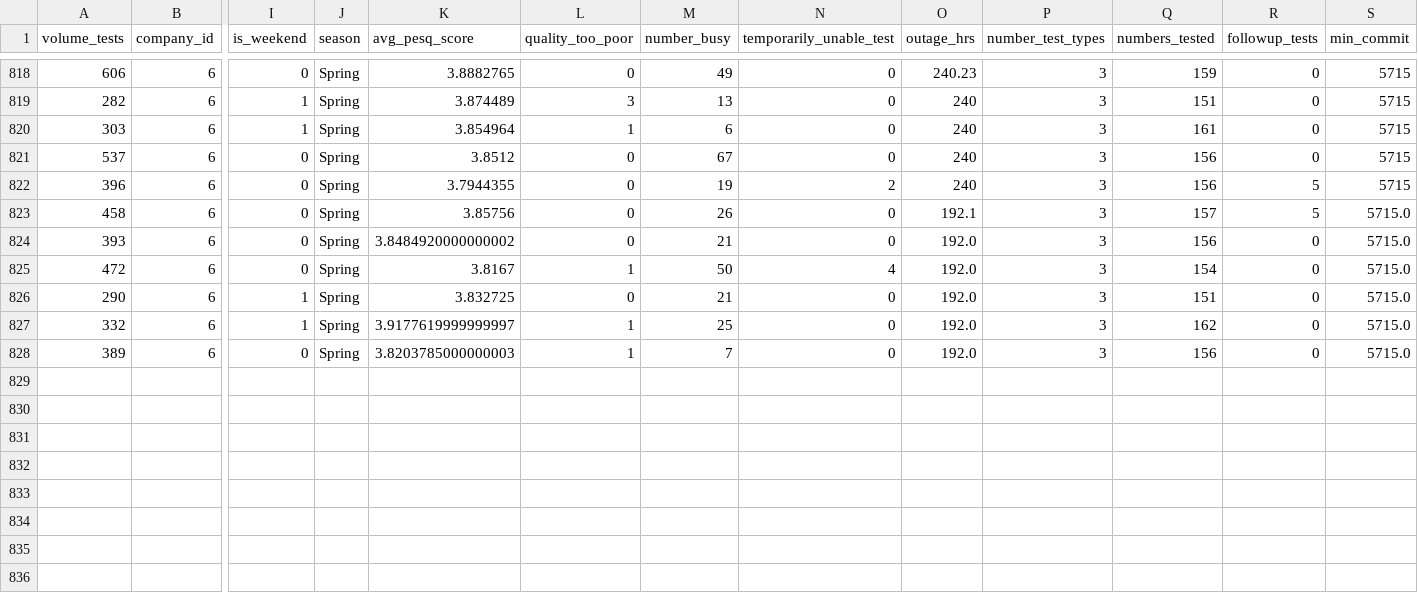
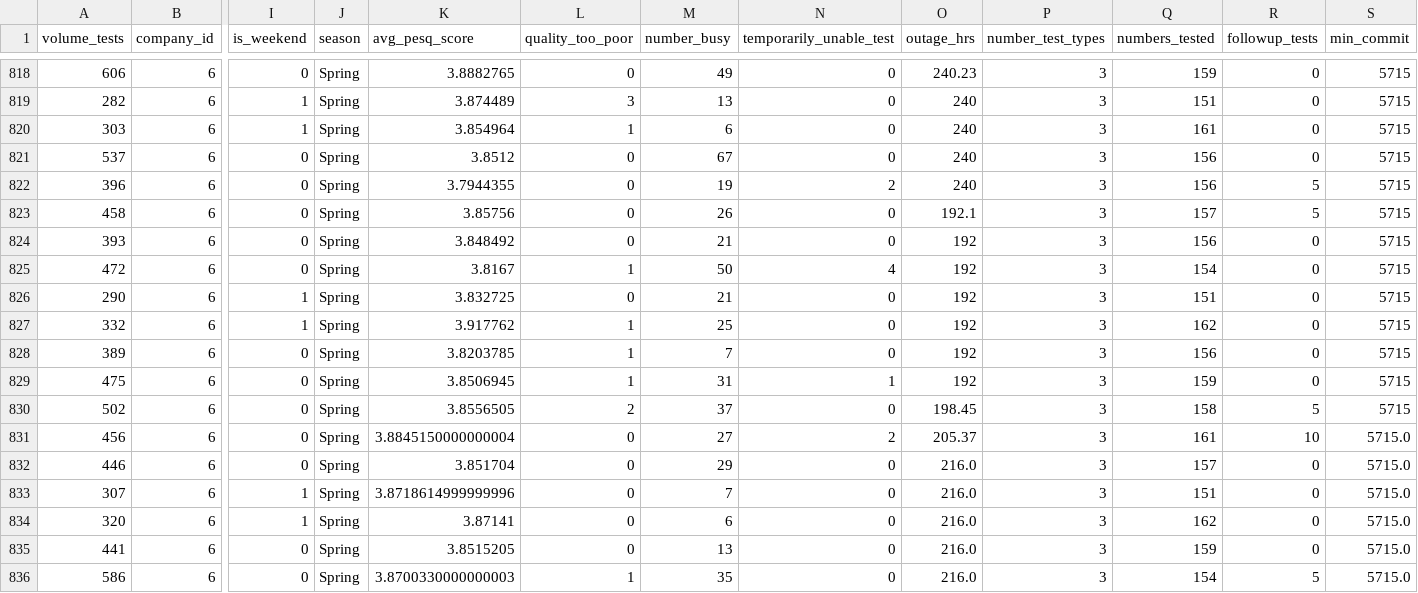
Before and after one commit to Shane-Bowen/fyp_flask_webapp, a CSV file: reports/company_report_6.csv, drawn as a sheet; only a part is shown, gaps mark what is left out; rows hold the shown columns only; the diff names each change by its address in the sheet, - before the commit and + after, or states it on an @@ line.

```diff
--- a/reports/company_report_6.csv
+++ b/reports/company_report_6.csv
-S823:S828 (min_commit): 5715.0
+S823:S828 (min_commit): 5715
-K824 (avg_pesq_score): 3.8484920000000002
+K824 (avg_pesq_score): 3.848492
-O824:O828 (outage_hrs): 192.0
+O824:O828 (outage_hrs): 192
-K827 (avg_pesq_score): 3.9177619999999997
+K827 (avg_pesq_score): 3.917762
-K828 (avg_pesq_score): 3.8203785000000003
+K828 (avg_pesq_score): 3.8203785
+row 829: 475 | 6 | 0 | Spring | 3.8506945 | 1 | 31 | 1 | 192 | 3 | 159 | 0 | 5715
+row 830: 502 | 6 | 0 | Spring | 3.8556505 | 2 | 37 | 0 | 198.45 | 3 | 158 | 5 | 5715
+row 831: 456 | 6 | 0 | Spring | 3.8845150000000004 | 0 | 27 | 2 | 205.37 | 3 | 161 | 10 | 5715.0
+row 832: 446 | 6 | 0 | Spring | 3.851704 | 0 | 29 | 0 | 216.0 | 3 | 157 | 0 | 5715.0
+row 833: 307 | 6 | 1 | Spring | 3.8718614999999996 | 0 | 7 | 0 | 216.0 | 3 | 151 | 0 | 5715.0
+row 834: 320 | 6 | 1 | Spring | 3.87141 | 0 | 6 | 0 | 216.0 | 3 | 162 | 0 | 5715.0
+row 835: 441 | 6 | 0 | Spring | 3.8515205 | 0 | 13 | 0 | 216.0 | 3 | 159 | 0 | 5715.0
+row 836: 586 | 6 | 0 | Spring | 3.8700330000000003 | 1 | 35 | 0 | 216.0 | 3 | 154 | 5 | 5715.0
```
Also changed, not shown: reports/company_report_1.csv, reports/company_report_17.csv, 8 other files.
